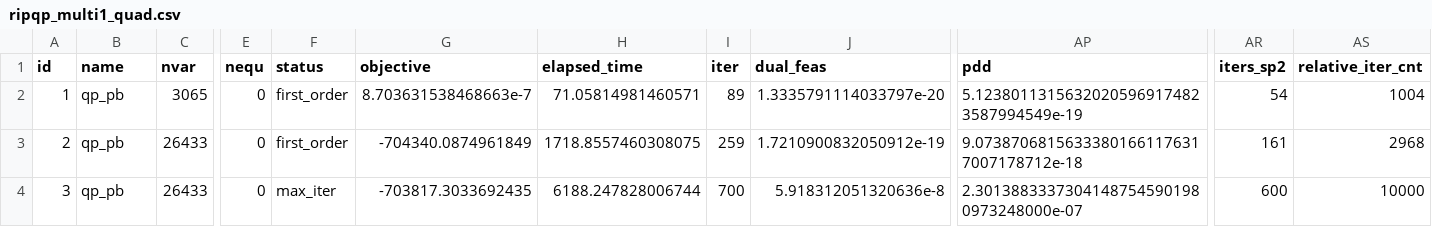
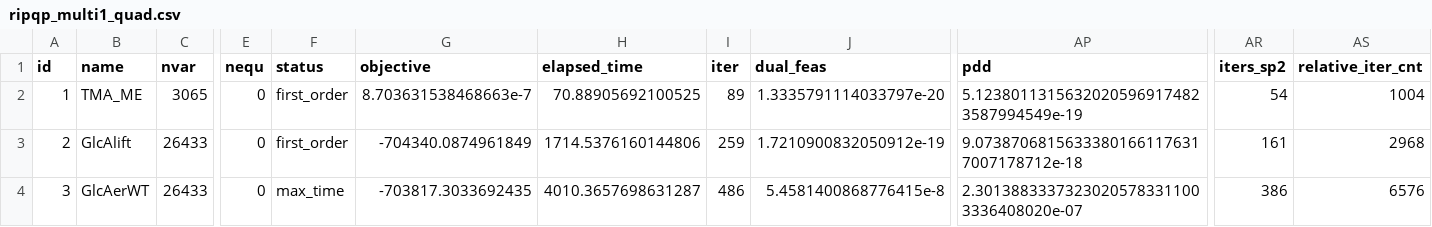
Before and after one commit to geoffroyleconte/StageOptim, a CSV file: benchmarks/ripqp_paper/ripqp_multi1_quad.csv, drawn as a sheet; only a part is shown, gaps mark what is left out; the diff names each change by its address in the sheet, - before the commit and + after, or states it on an @@ line.

Commit message:
res quad 2é

```diff
--- a/benchmarks/ripqp_paper/ripqp_multi1_quad.csv
+++ b/benchmarks/ripqp_paper/ripqp_multi1_quad.csv
-B2 (name): qp_pb
+B2 (name): TMA_ME
-H2 (elapsed_time): 71.05814981460571
+H2 (elapsed_time): 70.88905692100525
-B3 (name): qp_pb
+B3 (name): GlcAlift
-H3 (elapsed_time): 1718.8557460308075
+H3 (elapsed_time): 1714.5376160144806
-B4 (name): qp_pb
+B4 (name): GlcAerWT
-F4 (status): max_iter
+F4 (status): max_time
-H4 (elapsed_time): 6188.247828006744
+H4 (elapsed_time): 4010.3657698631287
-I4 (iter): 700
+I4 (iter): 486
-J4 (dual_feas): 5.918312051320636e-8
+J4 (dual_feas): 5.4581400868776415e-8
-AP4 (pdd): 2.30138833373041487545901980973248000e-07
+AP4 (pdd): 2.30138833373230205783311003336408020e-07
-AR4 (iters_sp2): 600
+AR4 (iters_sp2): 386
-AS4 (relative_iter_cnt): 10000
+AS4 (relative_iter_cnt): 6576
```
Also changed, not shown: benchmarks/ripqp_paper/ripqp_multik1_quad.csv.
